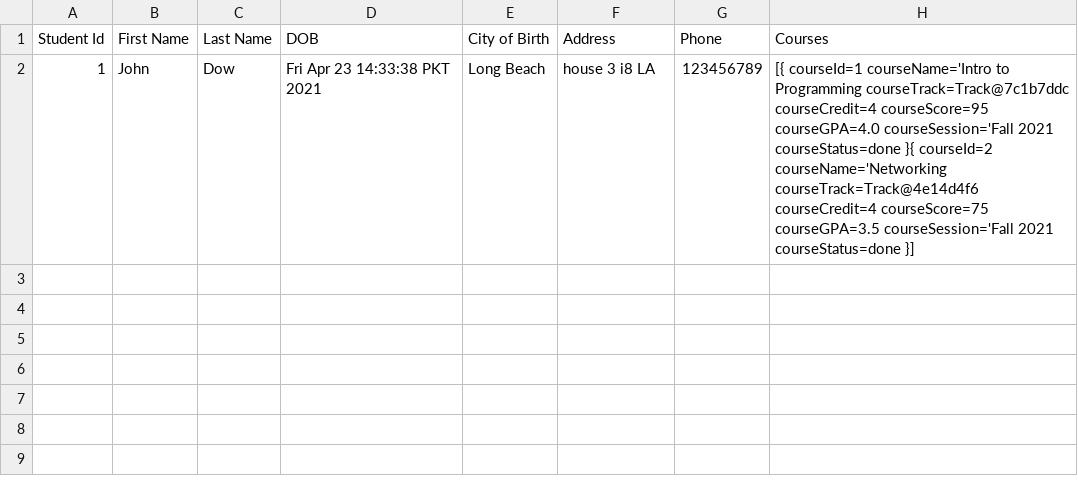
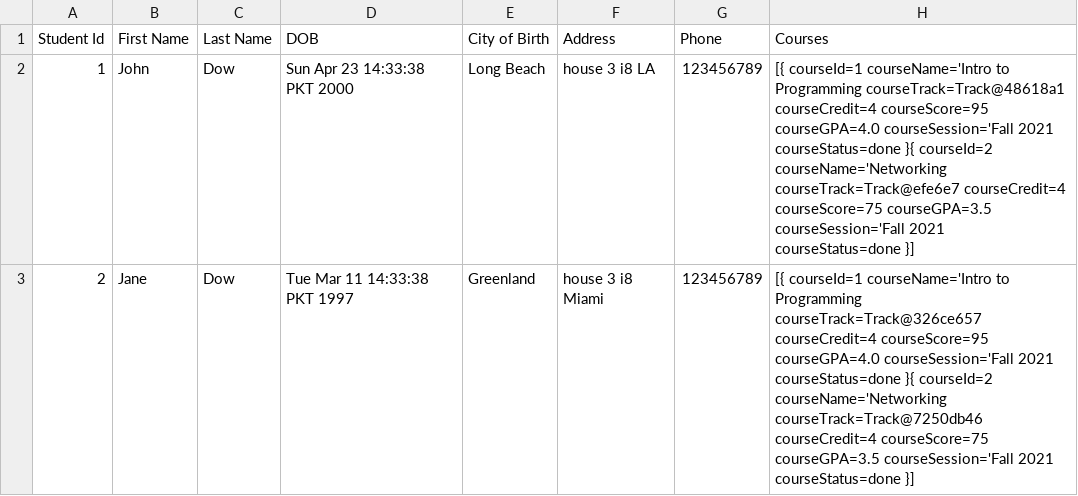
Before and after one commit to ahsanali2000/CIT, a CSV file: Selected Students Details.csv, drawn as a sheet.

```diff
--- a/Selected Students Details.csv
+++ b/Selected Students Details.csv
@@ -1,2 +1,3 @@
 Student Id,First Name,Last Name,DOB,City of Birth,Address,Phone,Courses
-1,John,Dow,Fri Apr 23 14:33:38 PKT 2021,Long Beach,house 3 i8 LA,123456789,[{	courseId=1	courseName='Intro to Programming	courseTrack=Track@7c1b7ddc	courseCredit=4	courseScore=95	courseGPA=4.0	courseSession='Fall 2021	courseStatus=done	}{	courseId=2	courseName='Networking	courseTrack=Track@4e14d4f6	courseCredit=4	courseScore=75	courseGPA=3.5	courseSession='Fall 2021	courseStatus=done	}]
+1,John,Dow,Sun Apr 23 14:33:38 PKT 2000,Long Beach,house 3 i8 LA,123456789,[{	courseId=1	courseName='Intro to Programming	courseTrack=Track@48618a1	courseCredit=4	courseScore=95	courseGPA=4.0	courseSession='Fall 2021	courseStatus=done	}{	courseId=2	courseName='Networking	courseTrack=Track@efe6e7	courseCredit=4	courseScore=75	courseGPA=3.5	courseSession='Fall 2021	courseStatus=done	}]
+2,Jane,Dow,Tue Mar 11 14:33:38 PKT 1997,Greenland,house 3 i8 Miami,123456789,[{	courseId=1	courseName='Intro to Programming	courseTrack=Track@326ce657	courseCredit=4	courseScore=95	courseGPA=4.0	courseSession='Fall 2021	courseStatus=done	}{	courseId=2	courseName='Networking	courseTrack=Track@7250db46	courseCredit=4	courseScore=75	courseGPA=3.5	courseSession='Fall 2021	courseStatus=done	}]
```
Also changed, not shown: all faculty.csv, all students.csv, 5 other files.
